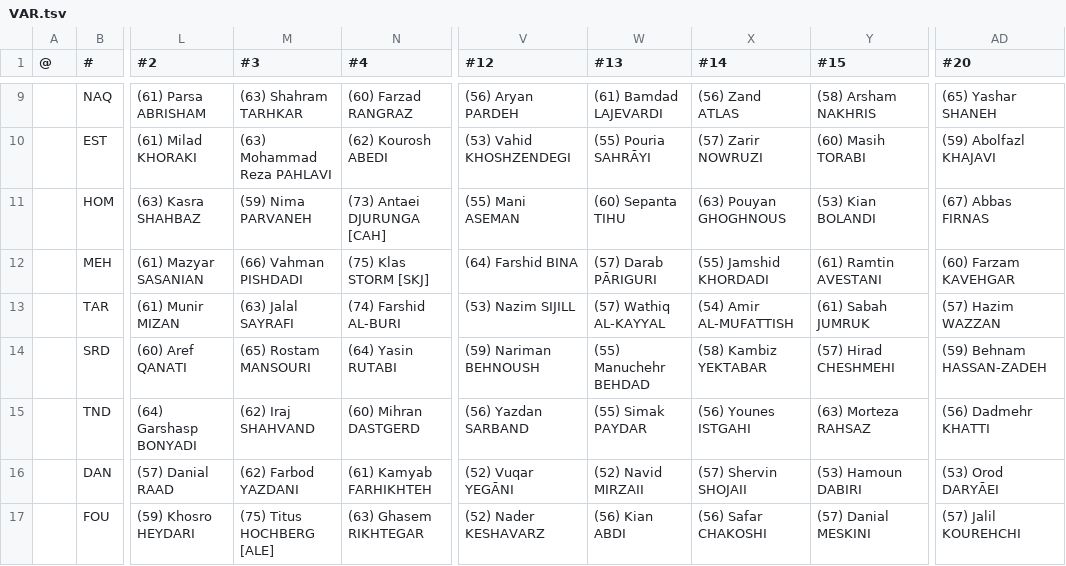
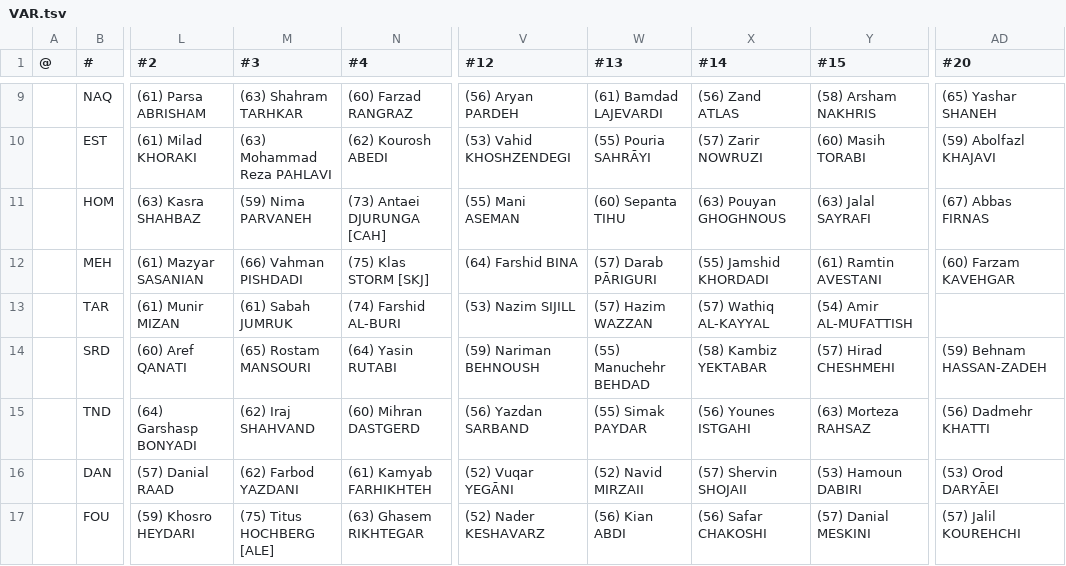
Before and after one commit to auroruse/avium-football-engine, a TSV file: src/presets/VAR.tsv, drawn as a sheet; only a part is shown, gaps mark what is left out; the diff names each change by its address in the sheet, - before the commit and + after, or states it on an @@ line.

```diff
--- a/src/presets/VAR.tsv
+++ b/src/presets/VAR.tsv
-Y11 (#15): (53) Kian BOLANDI
+Y11 (#15): (63) Jalal SAYRAFI
-M13 (#3): (63) Jalal SAYRAFI
+M13 (#3): (61) Sabah JUMRUK
-W13 (#13): (57) Wathiq AL-KAYYAL
+W13 (#13): (57) Hazim WAZZAN
-X13 (#14): (54) Amir AL-MUFATTISH
+X13 (#14): (57) Wathiq AL-KAYYAL
-Y13 (#15): (61) Sabah JUMRUK
+Y13 (#15): (54) Amir AL-MUFATTISH
-AD13 (#20): (57) Hazim WAZZAN
+AD13 (#20): (empty)
```
Also changed, not shown: public/avium/pstats/trades.tsv, 2 other files.
